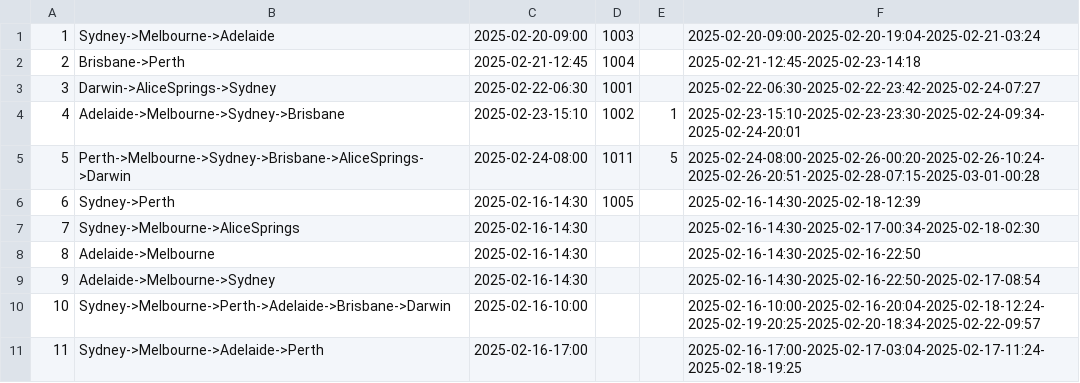
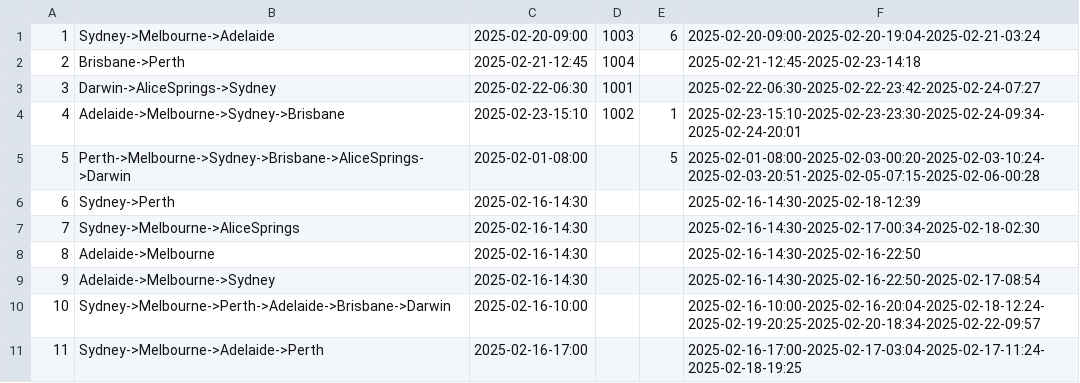
Before and after one commit to Logistics-App-OOP/Logistics-App, a CSV file: text_files/routes.csv, drawn as a sheet.

```diff
--- a/text_files/routes.csv
+++ b/text_files/routes.csv
@@ -1,2 +1,2 @@
-1,Sydney->Melbourne->Adelaide,2025-02-20-09:00,1003,,2025-02-20-09:00-2025-02-20-19:04-2025-02-21-03:24
+1,Sydney->Melbourne->Adelaide,2025-02-20-09:00,1003,6,2025-02-20-09:00-2025-02-20-19:04-2025-02-21-03:24
 2,Brisbane->Perth,2025-02-21-12:45,1004,,2025-02-21-12:45-2025-02-23-14:18
@@ -4,4 +4,4 @@
 4,Adelaide->Melbourne->Sydney->Brisbane,2025-02-23-15:10,1002,1,2025-02-23-15:10-2025-02-23-23:30-2025-02-24-09:34-2025-02-24-20:01
-5,Perth->Melbourne->Sydney->Brisbane->AliceSprings->Darwin,2025-02-24-08:00,1011,5,2025-02-24-08:00-2025-02-26-00:20-2025-02-26-10:24-2025-02-26-20:51-2025-02-28-07:15-2025-03-01-00:28
-6,Sydney->Perth,2025-02-16-14:30,1005,,2025-02-16-14:30-2025-02-18-12:39
+5,Perth->Melbourne->Sydney->Brisbane->AliceSprings->Darwin,2025-02-01-08:00,,5,2025-02-01-08:00-2025-02-03-00:20-2025-02-03-10:24-2025-02-03-20:51-2025-02-05-07:15-2025-02-06-00:28
+6,Sydney->Perth,2025-02-16-14:30,,,2025-02-16-14:30-2025-02-18-12:39
 7,Sydney->Melbourne->AliceSprings,2025-02-16-14:30,,,2025-02-16-14:30-2025-02-17-00:34-2025-02-18-02:30
```
Also changed, not shown: text_files/packages.csv, text_files/trucks.csv, 3 other files.
